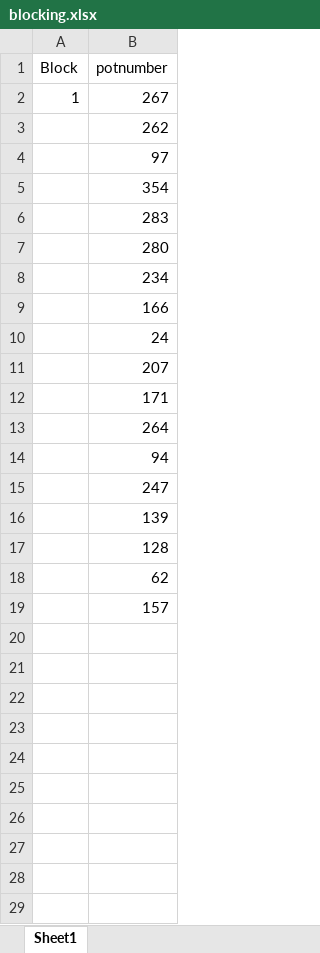
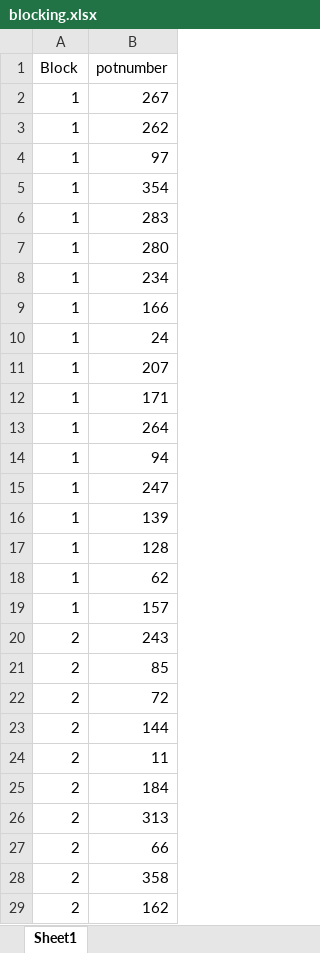
Before and after one commit to dbuona/seedpriorities, an Excel workbook: full_exp/blocking.xlsx, sheet Sheet1, drawn as a sheet; only a part is shown; values as stored, in another font and other column widths than the file's, no borders; the diff covers the shown part only; the diff names each change by its address in the sheet, - before the commit and + after, or states it on an @@ line.

Commit message:
blockign 1-4

```diff
--- a/full_exp/blocking.xlsx (sheet Sheet1)
+++ b/full_exp/blocking.xlsx (sheet Sheet1)
-A3:A19 (Block): (empty)
+A3:A19 (Block): 1
+row 20: 2 | 243
+row 21: 2 | 85
+row 22: 2 | 72
+row 23: 2 | 144
+row 24: 2 | 11
+row 25: 2 | 184
+row 26: 2 | 313
+row 27: 2 | 66
+row 28: 2 | 358
+row 29: 2 | 162
```
Also changed, not shown: 44 added rows elsewhere in this sheet.
